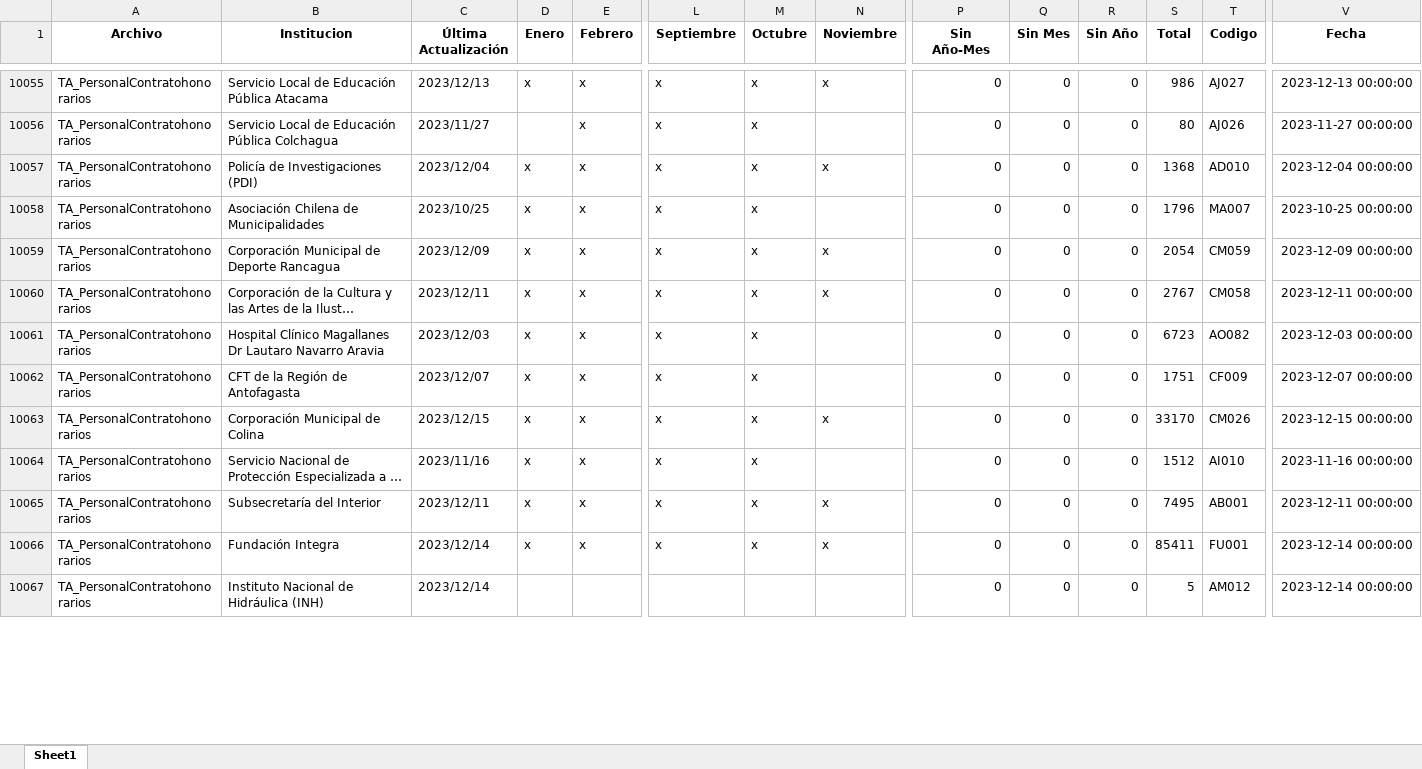
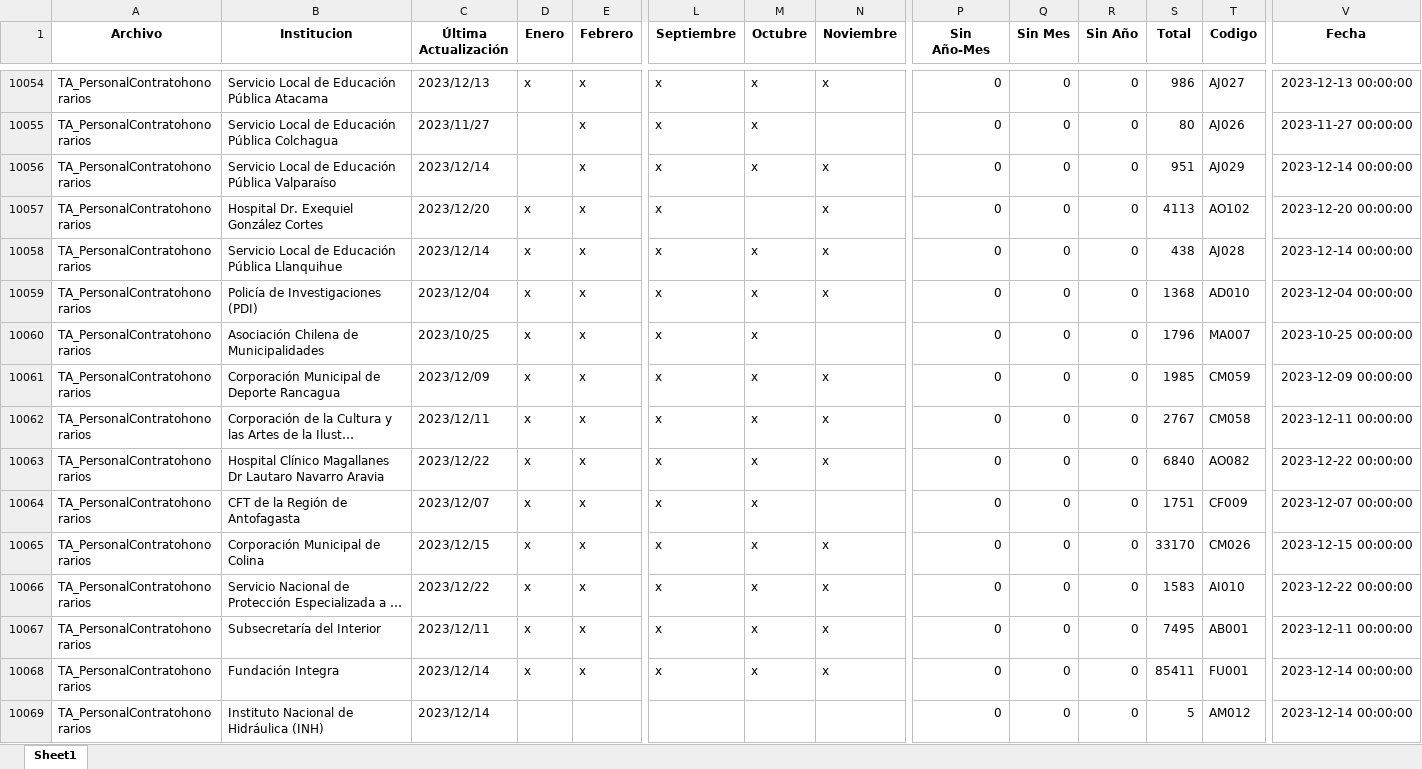
Before and after one commit to Sud-Austral/action_transparencia, an Excel workbook: Consolidado_final.xlsx, sheet Sheet1, drawn as a sheet; only a part is shown, gaps mark what is left out; long unchanged cells end in …; values as stored, in another font and other column widths than the file's, no borders; addresses are those after the commit; rows hold the shown columns only; the diff covers the shown part only; the diff names each change by its address in the sheet, - before the commit and + after, or states it on an @@ line.

```diff
--- a/Consolidado_final.xlsx (sheet Sheet1)
+++ b/Consolidado_final.xlsx (sheet Sheet1)
+row 10056: TA_PersonalContratohonorarios | Servicio Local de Educación Pública Valparaíso | 2023/12/14 |  | x | x | x | x | 0 | 0 | 0 | 951 | AJ029 | 2023-12-14 00:00:00
+row 10057: TA_PersonalContratohonorarios | Hospital Dr. Exequiel González Cortes | 2023/12/20 | x | x | x |  | x | 0 | 0 | 0 | 4113 | AO102 | 2023-12-20 00:00:00
+row 10058: TA_PersonalContratohonorarios | Servicio Local de Educación Pública Llanquihue | 2023/12/14 | x | x | x | x | x | 0 | 0 | 0 | 438 | AJ028 | 2023-12-14 00:00:00
-S10061 (Total): 2054
+S10061 (Total): 1985
-C10063 (Última Actualización): 2023/12/03
+C10063 (Última Actualización): 2023/12/22
-N10063 (Noviembre): (empty)
+N10063 (Noviembre): x
-S10063 (Total): 6723
+S10063 (Total): 6840
-V10063 (Fecha): 2023-12-03 00:00:00
+V10063 (Fecha): 2023-12-22 00:00:00
-C10066 (Última Actualización): 2023/11/16
+C10066 (Última Actualización): 2023/12/22
-N10066 (Noviembre): (empty)
+N10066 (Noviembre): x
-S10066 (Total): 1512
+S10066 (Total): 1583
-V10066 (Fecha): 2023-11-16 00:00:00
+V10066 (Fecha): 2023-12-22 00:00:00
```
Also changed, not shown: 22 added rows, 14 removed rows and 1263 edited cells elsewhere in this sheet.
